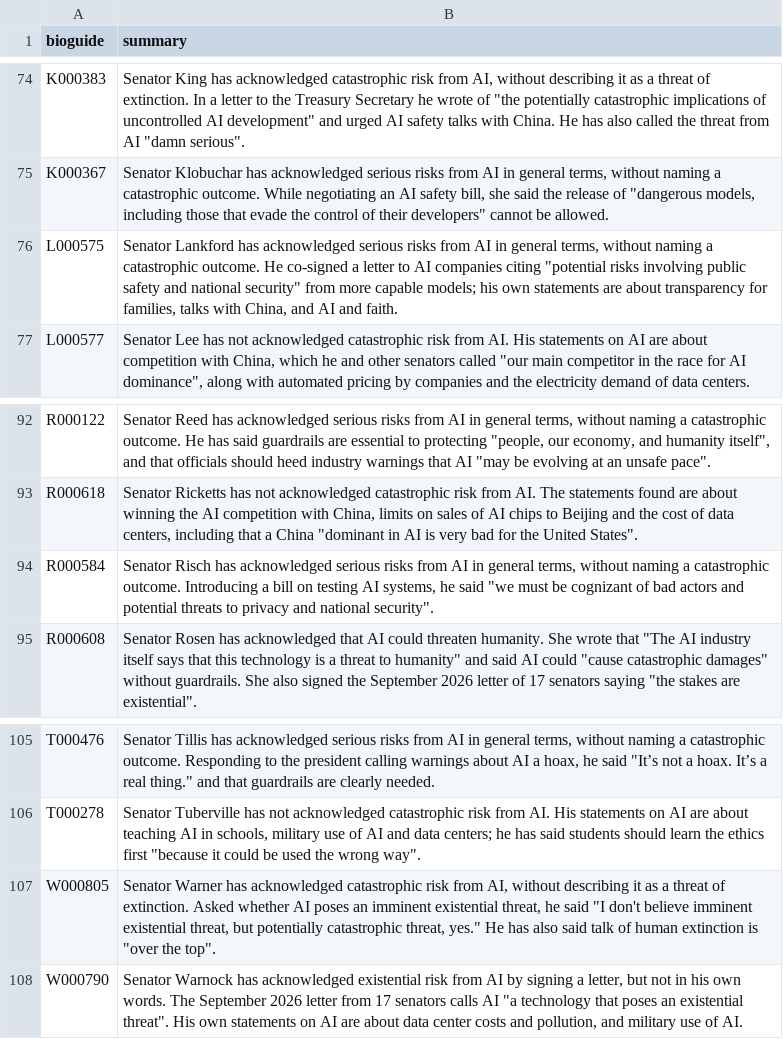
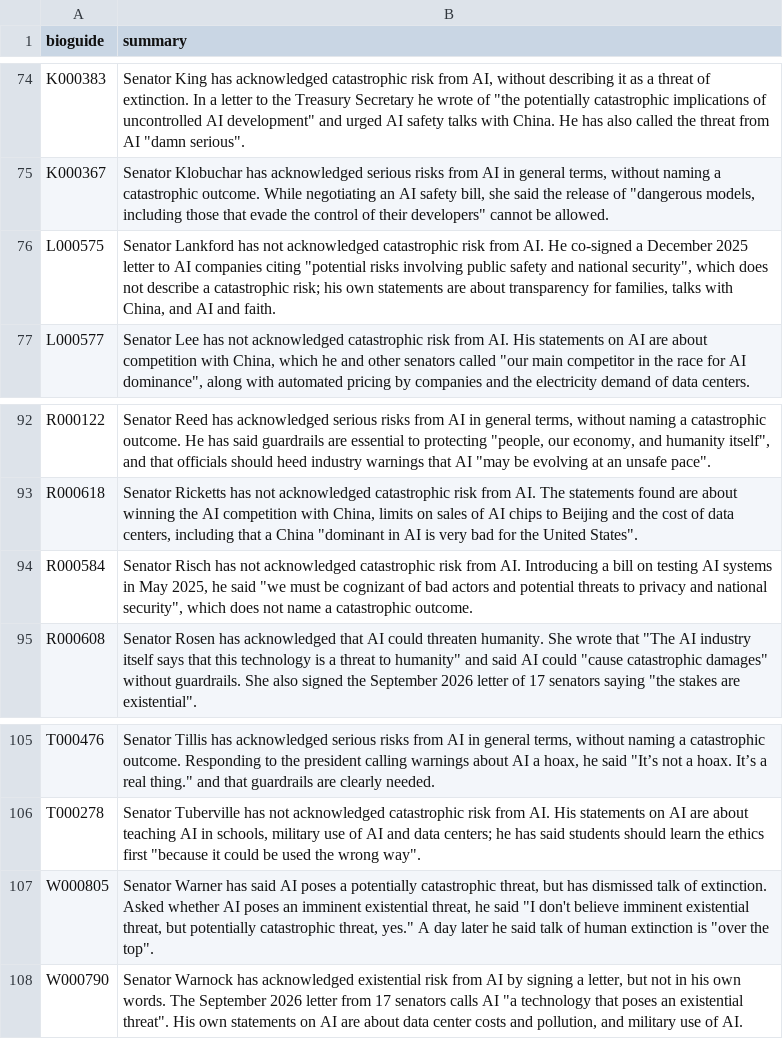
Before and after one commit to OzAmram/ai-risk-record-website, a CSV file: data/summaries.csv, drawn as a sheet; only a part is shown, gaps mark what is left out; the diff covers the shown part only.

```diff
--- a/data/summaries.csv
+++ b/data/summaries.csv
@@ -75,3 +75,3 @@ K000383,"Senator King has acknowledged catastrophic risk from AI, without descri
 K000367,"Senator Klobuchar has acknowledged serious risks from AI in general terms, without naming a catastrophic outcome. While negotiating an AI safety bill, she said the release of ""dangerous models, including those that evade the control of their developers"" cannot be allowed."
-L000575,"Senator Lankford has acknowledged serious risks from AI in general terms, without naming a catastrophic outcome. He co-signed a letter to AI companies citing ""potential risks involving public safety and national security"" from more capable models; his own statements are about transparency for families, talks with China, and AI and faith."
+L000575,"Senator Lankford has not acknowledged catastrophic risk from AI. He co-signed a December 2025 letter to AI companies citing ""potential risks involving public safety and national security"", which does not describe a catastrophic risk; his own statements are about transparency for families, talks with China, and AI and faith."
 L000577,"Senator Lee has not acknowledged catastrophic risk from AI. His statements on AI are about competition with China, which he and other senators called ""our main competitor in the race for AI dominance"", along with automated pricing by companies and the electricity demand of data centers."
@@ -93,3 +93,3 @@ R000122,"Senator Reed has acknowledged serious risks from AI in general terms, w
 R000618,"Senator Ricketts has not acknowledged catastrophic risk from AI. The statements found are about winning the AI competition with China, limits on sales of AI chips to Beijing and the cost of data centers, including that a China ""dominant in AI is very bad for the United States""."
-R000584,"Senator Risch has acknowledged serious risks from AI in general terms, without naming a catastrophic outcome. Introducing a bill on testing AI systems, he said ""we must be cognizant of bad actors and potential threats to privacy and national security""."
+R000584,"Senator Risch has not acknowledged catastrophic risk from AI. Introducing a bill on testing AI systems in May 2025, he said ""we must be cognizant of bad actors and potential threats to privacy and national security"", which does not name a catastrophic outcome."
 R000608,"Senator Rosen has acknowledged that AI could threaten humanity. She wrote that ""The AI industry itself says that this technology is a threat to humanity"" and said AI could ""cause catastrophic damages"" without guardrails. She also signed the September 2026 letter of 17 senators saying ""the stakes are existential""."
@@ -106,3 +106,3 @@ T000476,"Senator Tillis has acknowledged serious risks from AI in general terms,
 T000278,"Senator Tuberville has not acknowledged catastrophic risk from AI. His statements on AI are about teaching AI in schools, military use of AI and data centers; he has said students should learn the ethics first ""because it could be used the wrong way""."
-W000805,"Senator Warner has acknowledged catastrophic risk from AI, without describing it as a threat of extinction. Asked whether AI poses an imminent existential threat, he said ""I don't believe imminent existential threat, but potentially catastrophic threat, yes."" He has also said talk of human extinction is ""over the top""."
+W000805,"Senator Warner has said AI poses a potentially catastrophic threat, but has dismissed talk of extinction. Asked whether AI poses an imminent existential threat, he said ""I don't believe imminent existential threat, but potentially catastrophic threat, yes."" A day later he said talk of human extinction is ""over the top""."
 W000790,"Senator Warnock has acknowledged existential risk from AI by signing a letter, but not in his own words. The September 2026 letter from 17 senators calls AI ""a technology that poses an existential threat"". His own statements on AI are about data center costs and pollution, and military use of AI."
```
Also changed, not shown: 7 edited cells elsewhere in this file, data/grade_overrides.csv, 2 other files.
